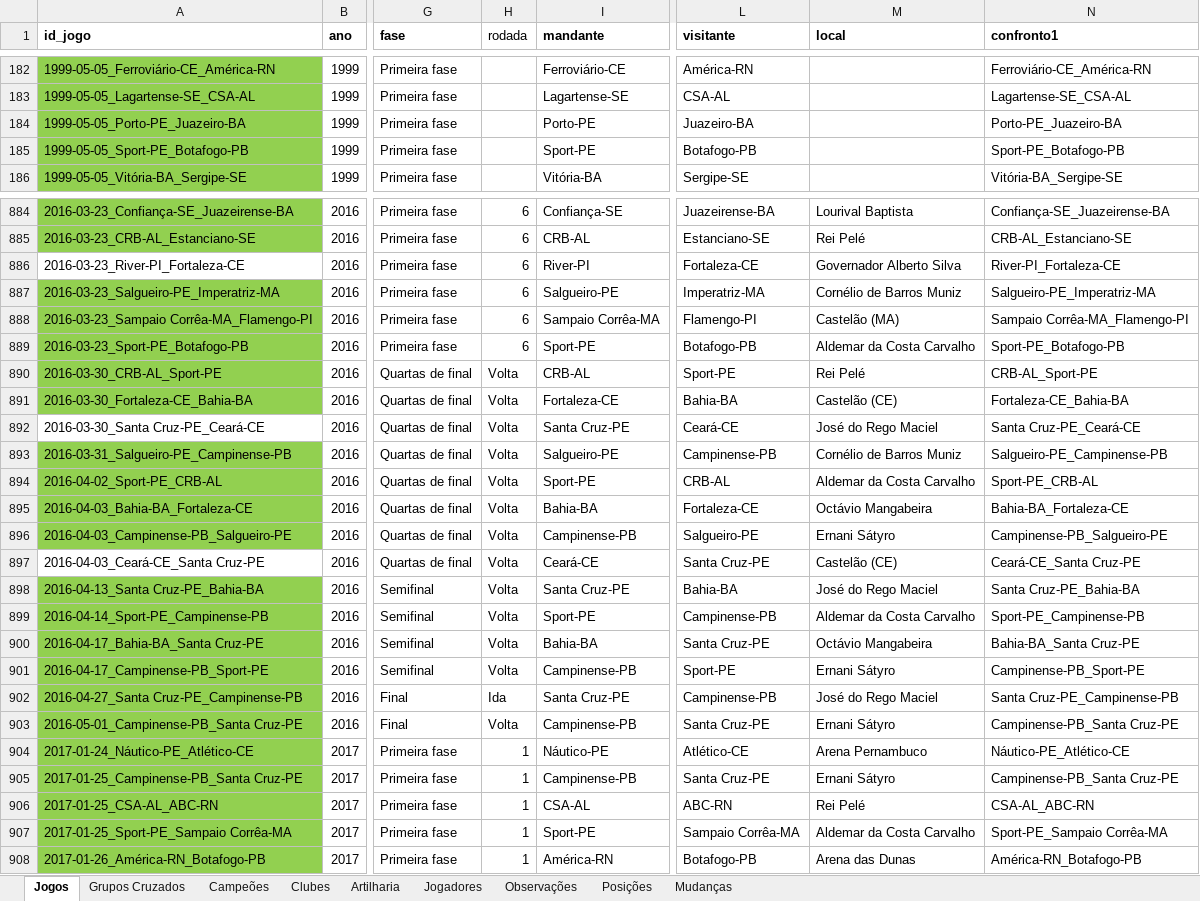
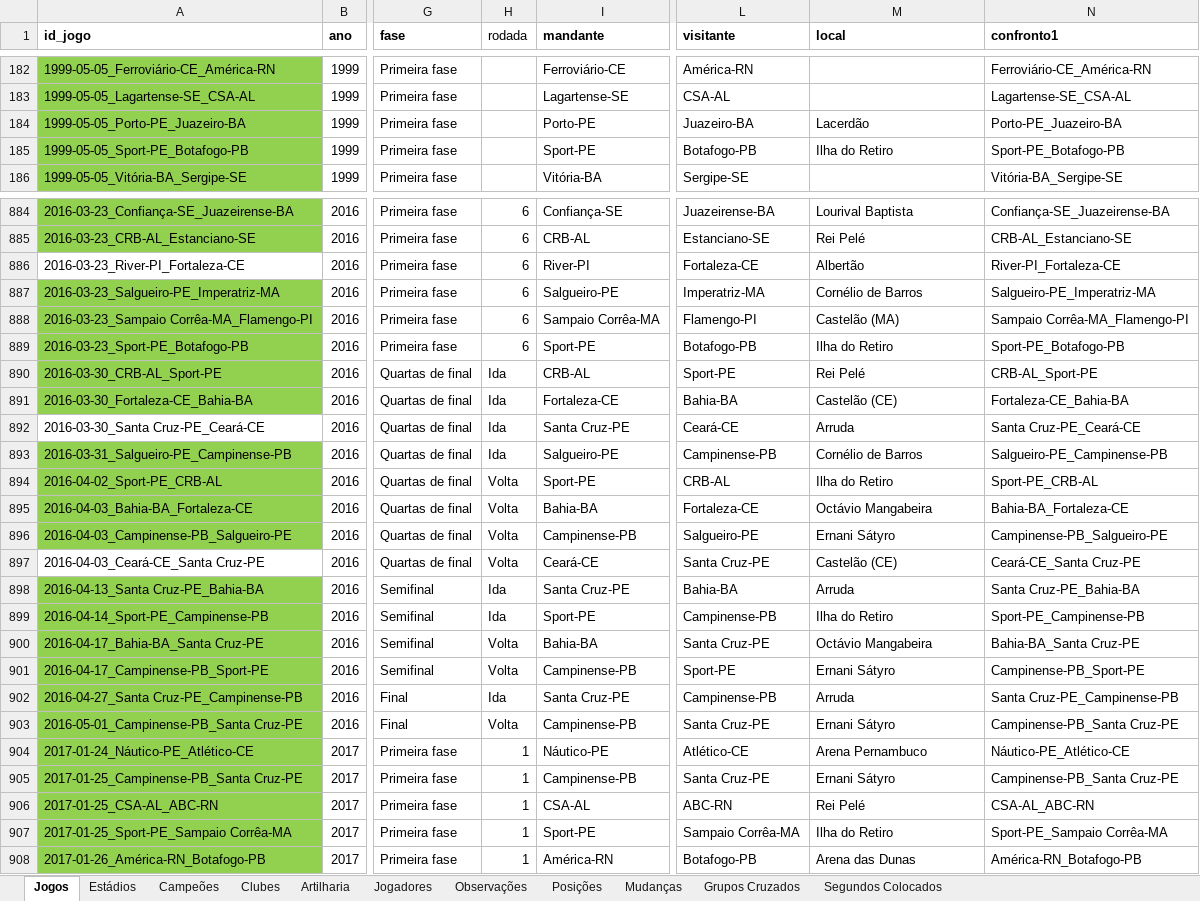
Before and after one commit to PericlesSavio/NE_Dados_FC, an Excel workbook: dados/Futebol Nordestino.xlsx, sheet Jogos, drawn as a sheet; only a part is shown, gaps mark what is left out; values as stored, in another font and other column widths than the file's, no borders; the diff covers the shown part only; the diff names each change by its address in the sheet, - before the commit and + after, or states it on an @@ line.

```diff
--- a/dados/Futebol Nordestino.xlsx (sheet Jogos)
+++ b/dados/Futebol Nordestino.xlsx (sheet Jogos)
+sheet tab: Estádios
+sheet tab: Segundos Colocados
@@ sheet tab order changed: Jogos | Estádios | Campeões | Clubes | Artilharia | Jogadores | Observações | Posições | Mudanças | Grupos Cruzados | Segundos Colocados @@
-M184 (local): (empty)
+M184 (local): Lacerdão
-M185 (local): (empty)
+M185 (local): Ilha do Retiro
-M886 (local): Governador Alberto Silva
+M886 (local): Albertão
-M887 (local): Cornélio de Barros Muniz
+M887 (local): Cornélio de Barros
-M889 (local): Aldemar da Costa Carvalho
+M889 (local): Ilha do Retiro
-H890:H893 (rodada): Volta
+H890:H893 (rodada): Ida
-M892 (local): José do Rego Maciel
+M892 (local): Arruda
-M893 (local): Cornélio de Barros Muniz
+M893 (local): Cornélio de Barros
-M894 (local): Aldemar da Costa Carvalho
+M894 (local): Ilha do Retiro
-H898:H899 (rodada): Volta
+H898:H899 (rodada): Ida
-M898 (local): José do Rego Maciel
+M898 (local): Arruda
-M899 (local): Aldemar da Costa Carvalho
+M899 (local): Ilha do Retiro
-M902 (local): José do Rego Maciel
+M902 (local): Arruda
-M907 (local): Aldemar da Costa Carvalho
+M907 (local): Ilha do Retiro
```
Also changed, not shown: 129 edited cells elsewhere in this sheet, 7 other files.
